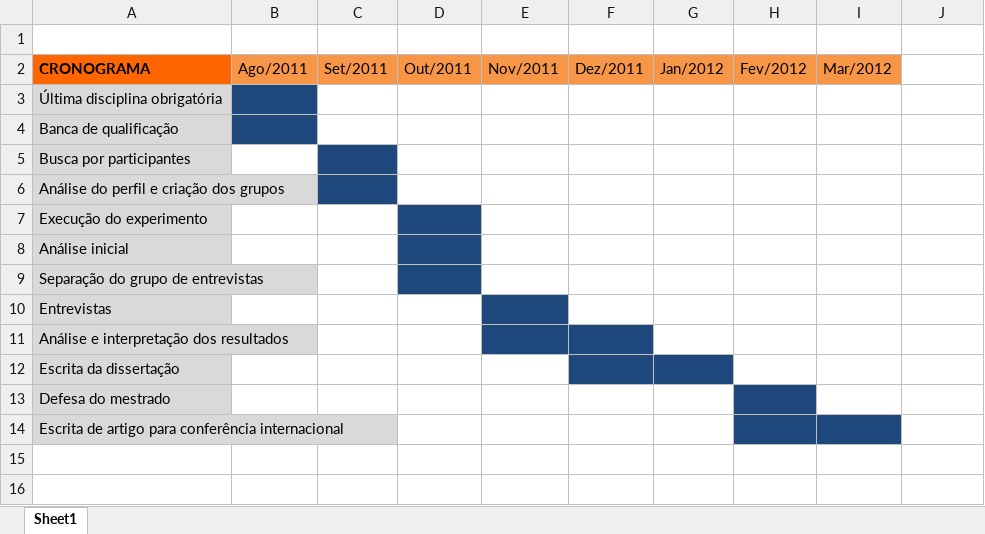
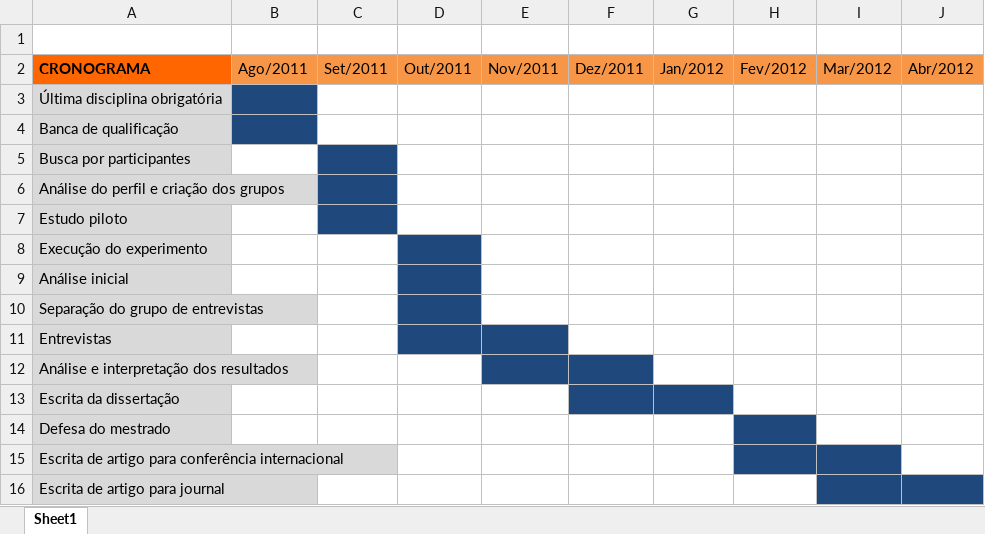
Before and after one commit to marcogerosa/mestrado, an Excel workbook: qualificacao/cronograma.xlsx, sheet Sheet1, drawn as a sheet; values as stored, in another font and other column widths than the file's, no borders; addresses are those after the commit; the diff names each change by its address in the sheet, - before the commit and + after, or states it on an @@ line.

Commit message:
mudanco cronograma; artgo para journal e estudo piloto contemplados

```diff
--- a/qualificacao/cronograma.xlsx (sheet Sheet1)
+++ b/qualificacao/cronograma.xlsx (sheet Sheet1)
-J2: (empty)
+J2: Abr/2012
-J2 fill: none
+J2 fill: #F79646
+row 7: Estudo piloto
-D11 fill: none
+D11 fill: #1F497D
+row 16: Escrita de artigo para journal
```
Also changed, not shown: 5 other files.
